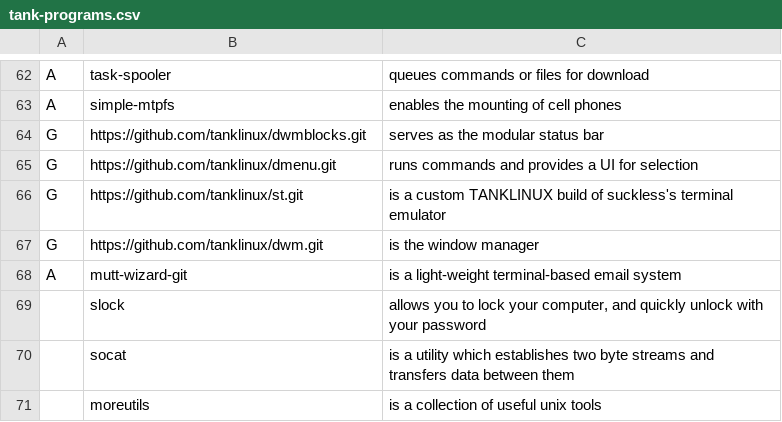
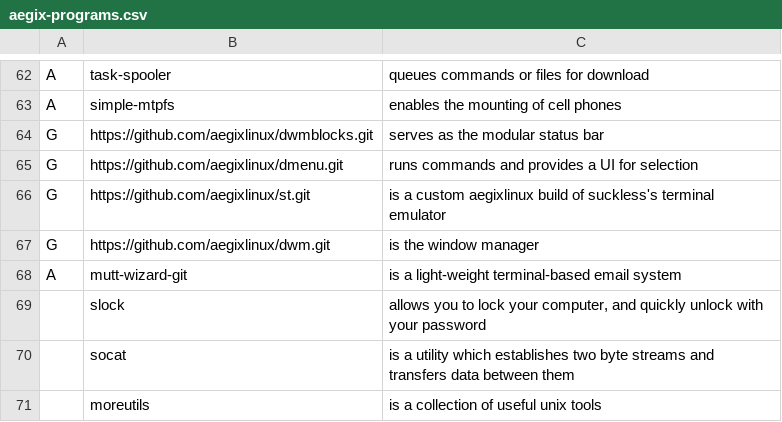
Before and after one commit to AegixLinux/barbs, a CSV file: aegix-programs.csv (was tank-programs.csv), drawn as a sheet; only a part is shown, gaps mark what is left out.

```diff
--- a/tank-programs.csv
+++ b/aegix-programs.csv
@@ -63,6 +63,6 @@ A,task-spooler,"queues commands or files for download"
 A,simple-mtpfs,"enables the mounting of cell phones"
-G,https://github.com/tanklinux/dwmblocks.git,"serves as the modular status bar"
-G,https://github.com/tanklinux/dmenu.git,"runs commands and provides a UI for selection"
-G,https://github.com/tanklinux/st.git,"is a custom TANKLINUX build of suckless's terminal emulator"
-G,https://github.com/tanklinux/dwm.git,"is the window manager"
+G,https://github.com/aegixlinux/dwmblocks.git,"serves as the modular status bar"
+G,https://github.com/aegixlinux/dmenu.git,"runs commands and provides a UI for selection"
+G,https://github.com/aegixlinux/st.git,"is a custom aegixlinux build of suckless's terminal emulator"
+G,https://github.com/aegixlinux/dwm.git,"is the window manager"
 A,mutt-wizard-git,"is a light-weight terminal-based email system"
```
Also changed, not shown: 4 other files.
